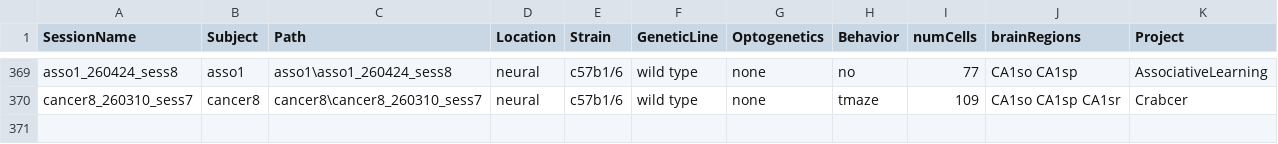
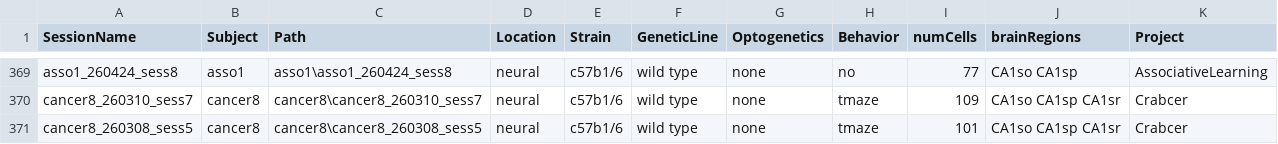
Before and after one commit to neucomplab/HippoCookBook, a CSV file: indexedSessions.csv, drawn as a sheet; only a part is shown, gaps mark what is left out; the diff names each change by its address in the sheet, - before the commit and + after, or states it on an @@ line.

Commit message:
Added cancer8_sess7

```diff
--- a/indexedSessions.csv
+++ b/indexedSessions.csv
+row 371: cancer8_260308_sess5 | cancer8 | cancer8\cancer8_260308_sess5 | neural | c57b1/6 | wild type | none | tmaze | 101 | CA1so CA1sp CA1sr | Crabcer
```
